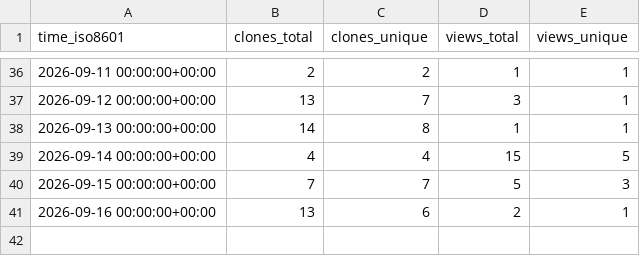
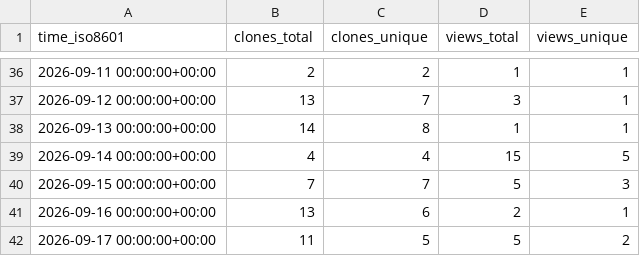
Before and after one commit to ThisCrashesYouOnPhone/aScrobble, a CSV file: ThisCrashesYouOnPhone/aScrobble/ghrs-data/views_clones_aggregate.csv, drawn as a sheet; only a part is shown, gaps mark what is left out; the diff names each change by its address in the sheet, - before the commit and + after, or states it on an @@ line.

```diff
--- a/ThisCrashesYouOnPhone/aScrobble/ghrs-data/views_clones_aggregate.csv
+++ b/ThisCrashesYouOnPhone/aScrobble/ghrs-data/views_clones_aggregate.csv
+row 42: 2026-09-17 00:00:00+00:00 | 11 | 5 | 5 | 2
```
Also changed, not shown: 1 other file.
